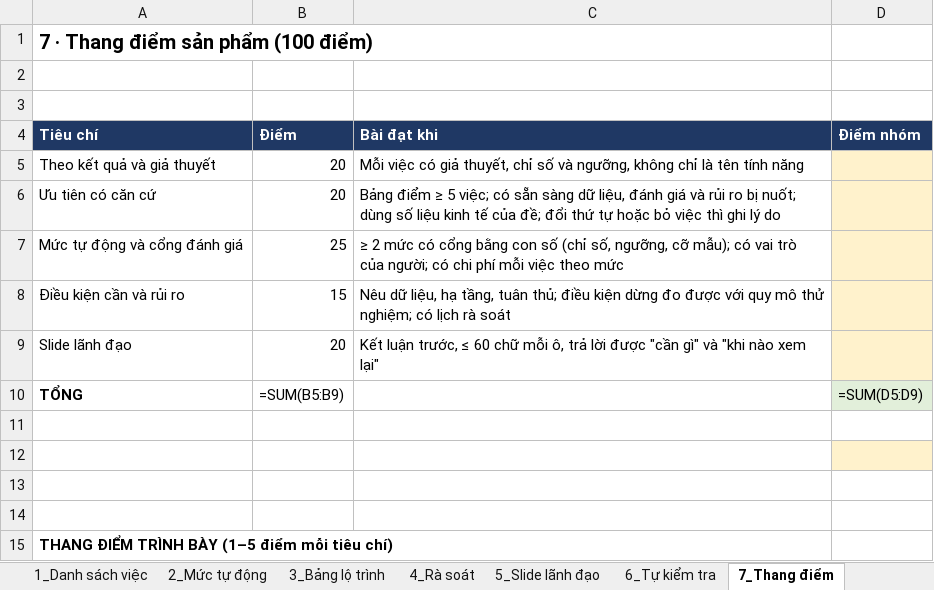
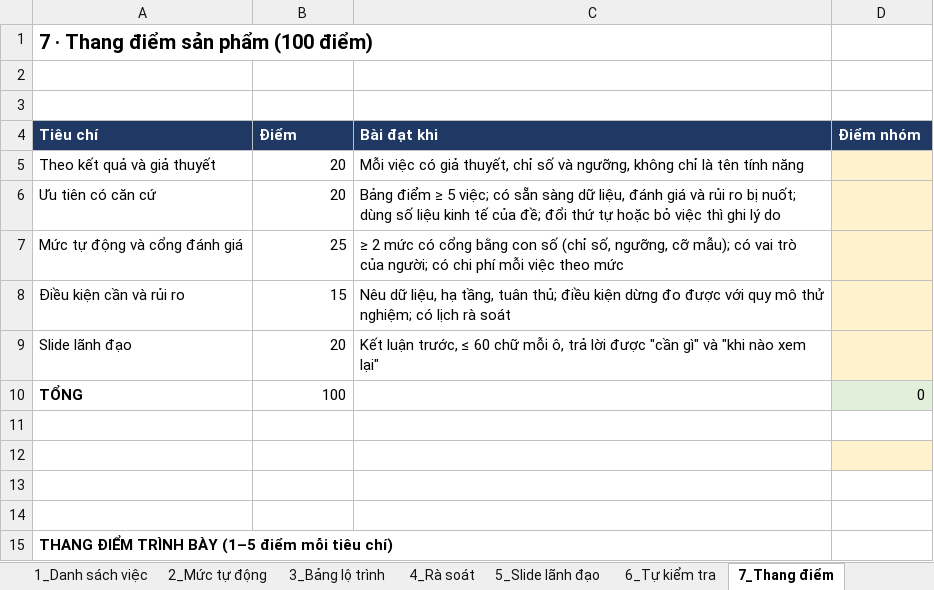
Before and after one commit to klinhnguyen2012/K4-L3-CS13-5aesieunhan-AI-Roadmap, an Excel workbook: 5aesieunhan_CS13.xlsx, sheet 7_Thang điểm, drawn as a sheet; only a part is shown; values as stored, in another font and other column widths than the file's, no borders; formulas without a stored value are shown as written; the diff names each change by its address in the sheet, - before the commit and + after, or states it on an @@ line.

```diff
--- a/5aesieunhan_CS13.xlsx (sheet 7_Thang điểm)
+++ b/5aesieunhan_CS13.xlsx (sheet 7_Thang điểm)
-B10 (Điểm): =SUM(B5:B9)
+B10 (Điểm): 100
-D10 (Điểm nhóm): =SUM(D5:D9)
+D10 (Điểm nhóm): 0
```
Also changed, not shown: sheet 1_Danh sách việc, sheet 6_Tự kiểm tra, sheet 2_Mức tự động, sheet 5_Slide lãnh đạo, sheet 0_Đầu vào, 3 other files.
